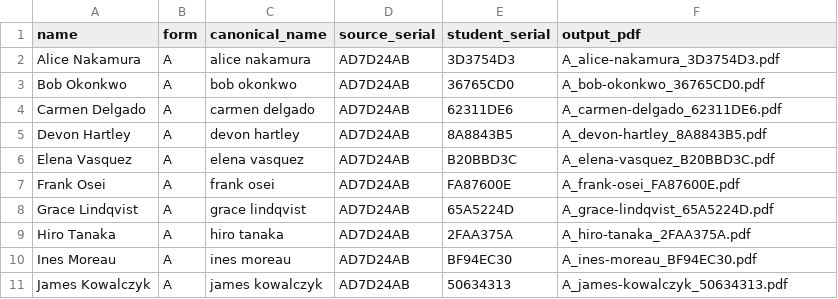
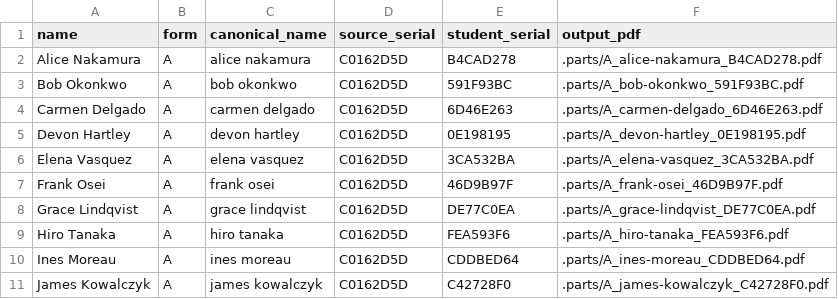
Before and after one commit to agiacalone/lectern, a CSV file: examples/cecs-378-demo/build/register.csv, drawn as a sheet.

```diff
--- a/examples/cecs-378-demo/build/register.csv
+++ b/examples/cecs-378-demo/build/register.csv
@@ -1,11 +1,11 @@
 name,form,canonical_name,source_serial,student_serial,output_pdf
-Alice Nakamura,A,alice nakamura,AD7D24AB,3D3754D3,A_alice-nakamura_3D3754D3.pdf
-Bob Okonkwo,A,bob okonkwo,AD7D24AB,36765CD0,A_bob-okonkwo_36765CD0.pdf
-Carmen Delgado,A,carmen delgado,AD7D24AB,62311DE6,A_carmen-delgado_62311DE6.pdf
-Devon Hartley,A,devon hartley,AD7D24AB,8A8843B5,A_devon-hartley_8A8843B5.pdf
-Elena Vasquez,A,elena vasquez,AD7D24AB,B20BBD3C,A_elena-vasquez_B20BBD3C.pdf
-Frank Osei,A,frank osei,AD7D24AB,FA87600E,A_frank-osei_FA87600E.pdf
-Grace Lindqvist,A,grace lindqvist,AD7D24AB,65A5224D,A_grace-lindqvist_65A5224D.pdf
-Hiro Tanaka,A,hiro tanaka,AD7D24AB,2FAA375A,A_hiro-tanaka_2FAA375A.pdf
-Ines Moreau,A,ines moreau,AD7D24AB,BF94EC30,A_ines-moreau_BF94EC30.pdf
-James Kowalczyk,A,james kowalczyk,AD7D24AB,50634313,A_james-kowalczyk_50634313.pdf
+Alice Nakamura,A,alice nakamura,C0162D5D,B4CAD278,.parts/A_alice-nakamura_B4CAD278.pdf
+Bob Okonkwo,A,bob okonkwo,C0162D5D,591F93BC,.parts/A_bob-okonkwo_591F93BC.pdf
+Carmen Delgado,A,carmen delgado,C0162D5D,6D46E263,.parts/A_carmen-delgado_6D46E263.pdf
+Devon Hartley,A,devon hartley,C0162D5D,0E198195,.parts/A_devon-hartley_0E198195.pdf
+Elena Vasquez,A,elena vasquez,C0162D5D,3CA532BA,.parts/A_elena-vasquez_3CA532BA.pdf
+Frank Osei,A,frank osei,C0162D5D,46D9B97F,.parts/A_frank-osei_46D9B97F.pdf
+Grace Lindqvist,A,grace lindqvist,C0162D5D,DE77C0EA,.parts/A_grace-lindqvist_DE77C0EA.pdf
+Hiro Tanaka,A,hiro tanaka,C0162D5D,FEA593F6,.parts/A_hiro-tanaka_FEA593F6.pdf
+Ines Moreau,A,ines moreau,C0162D5D,CDDBED64,.parts/A_ines-moreau_CDDBED64.pdf
+James Kowalczyk,A,james kowalczyk,C0162D5D,C42728F0,.parts/A_james-kowalczyk_C42728F0.pdf
```
Also changed, not shown: examples/cecs-378-demo/build/A_serials.csv, 7 other files.
